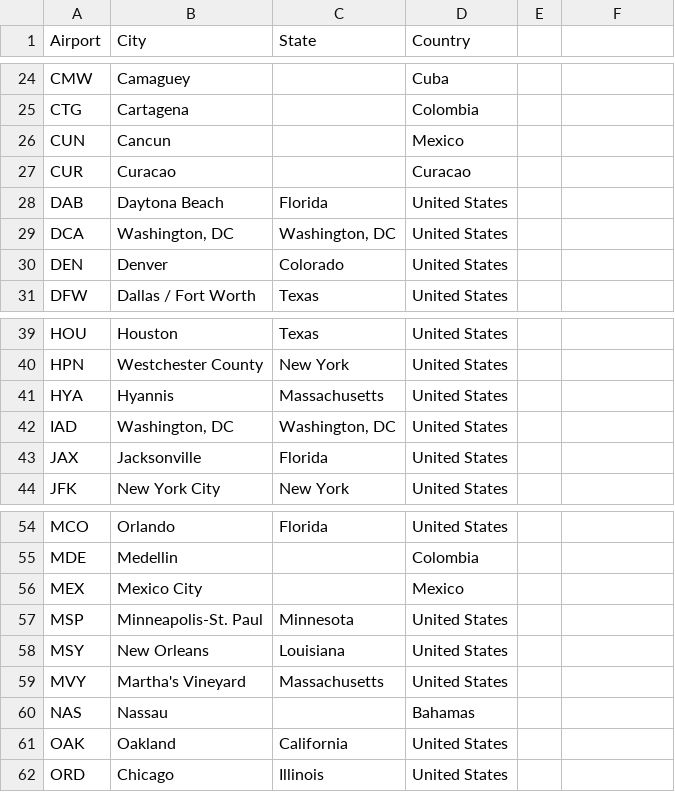
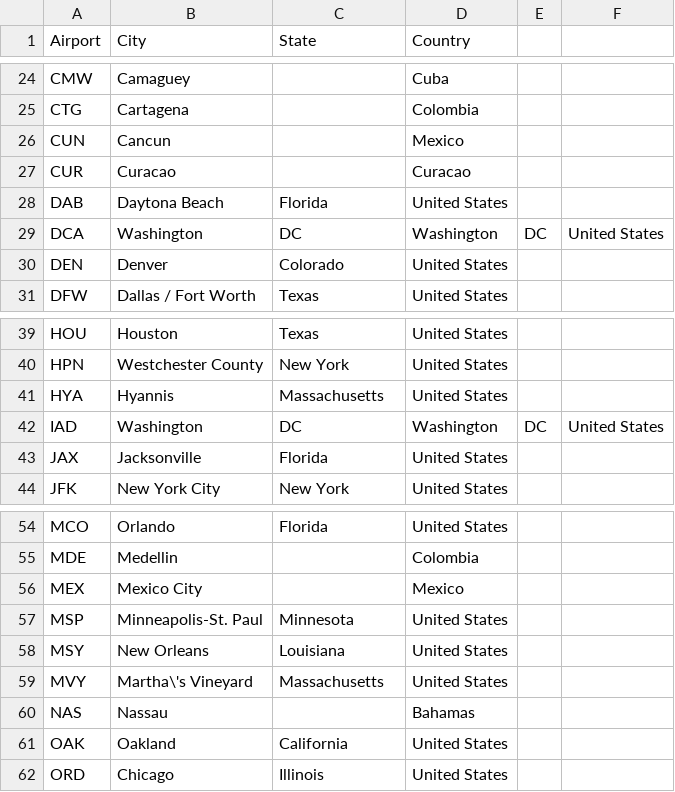
Before and after one commit to kevuno/YHack-JetBlue-Challenge, a CSV file: Data/airportlocations.csv, drawn as a sheet; only a part is shown, gaps mark what is left out.

```diff
--- a/Data/airportlocations.csv
+++ b/Data/airportlocations.csv
@@ -28,3 +28,3 @@ CUR,Curacao,,Curacao
 DAB,Daytona Beach,Florida,United States
-DCA,"Washington, DC","Washington, DC",United States
+DCA,Washington, DC,Washington, DC,United States
 DEN,Denver,Colorado,United States
@@ -41,3 +41,3 @@ HPN,Westchester County,New York,United States
 HYA,Hyannis,Massachusetts,United States
-IAD,"Washington, DC","Washington, DC",United States
+IAD,Washington, DC,Washington, DC,United States
 JAX,Jacksonville,Florida,United States
@@ -58,3 +58,3 @@ MSP,Minneapolis-St. Paul,Minnesota,United States
 MSY,New Orleans,Louisiana,United States
-MVY,Martha's Vineyard,Massachusetts,United States
+MVY,Martha\'s Vineyard,Massachusetts,United States
 NAS,Nassau,,Bahamas
```
Also changed, not shown: 4 other files.
